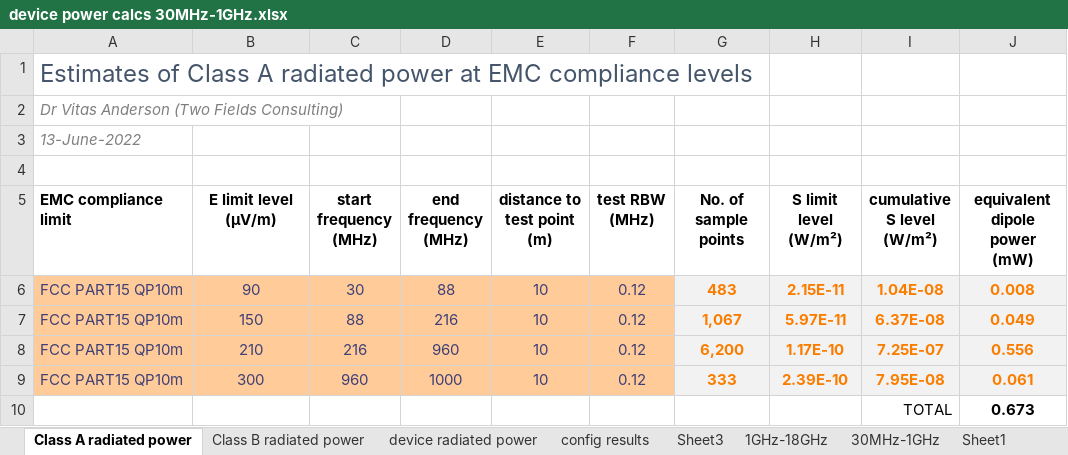
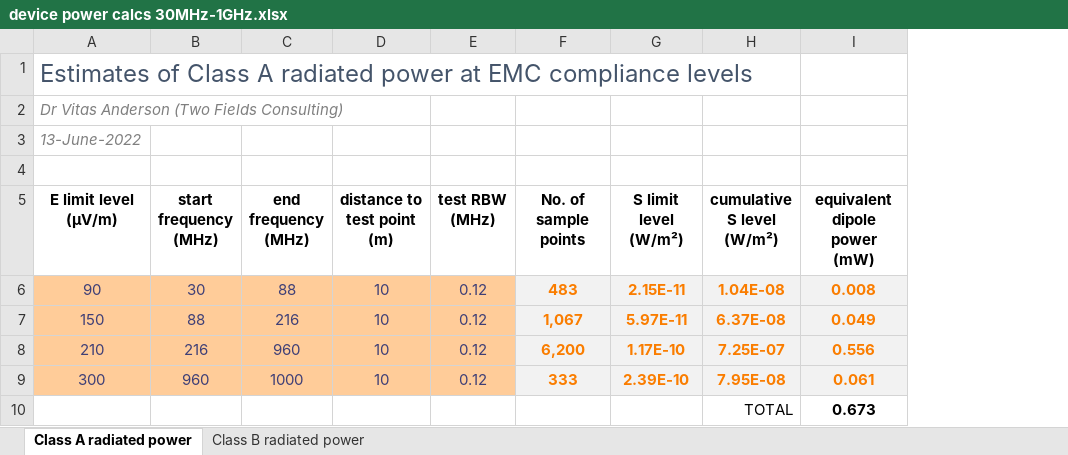
Before and after one commit to dreme/unintentional-radiators, an Excel workbook: calculations/device power calcs 30MHz-1GHz.xlsx, sheet Class A radiated power, drawn as a sheet; values as stored, in another font and other column widths than the file's, no borders; charts and pictures not drawn; removed rows and columns are numbered as before the commit, all else as after; the diff names each change by its address in the sheet, - before the commit and + after, or states it on an @@ line.

Commit message:
Update device power calcs 30MHz-1GHz.xlsx

```diff
--- a/calculations/device power calcs 30MHz-1GHz.xlsx (sheet Class A radiated power)
+++ b/calculations/device power calcs 30MHz-1GHz.xlsx (sheet Class A radiated power)
-sheet tab: device radiated power
-sheet tab: config results
-sheet tab: Sheet3
-sheet tab: 1GHz-18GHz
-sheet tab: 30MHz-1GHz
-sheet tab: Sheet1
-column A (EMC compliance limit), rows 1-3: Estimates of Class A radiated power at EMC compliance levels | Dr Vitas Anderson (Two Fields Consulting) | 13-June-2022; rows 6-9: all FCC PART15 QP10m
-A1 (E limit level (µV/m)): (empty)
+A1 (E limit level (µV/m)): Estimates of Class A radiated power at EMC compliance levels
-A2 (E limit level (µV/m)): (empty)
+A2 (E limit level (µV/m)): Dr Vitas Anderson (Two Fields Consulting)
-A3 (E limit level (µV/m)): (empty)
+A3 (E limit level (µV/m)): 13-June-2022
```
Also changed, not shown: sheet Class B radiated power, formulas that keep their value, charts or pictures.
